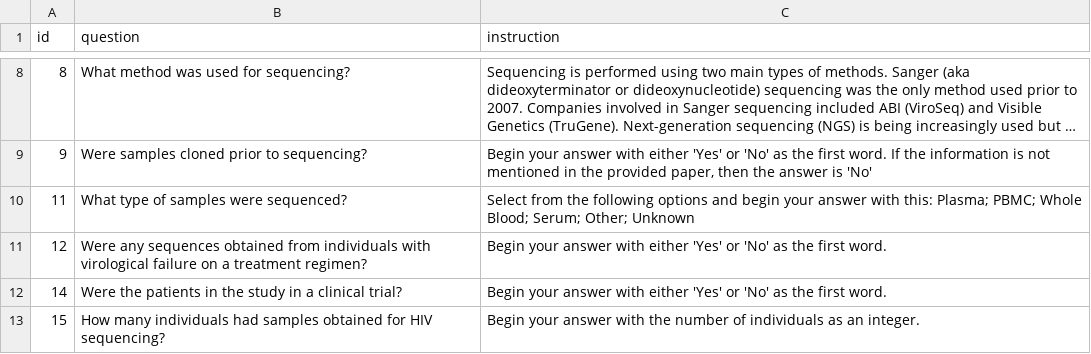
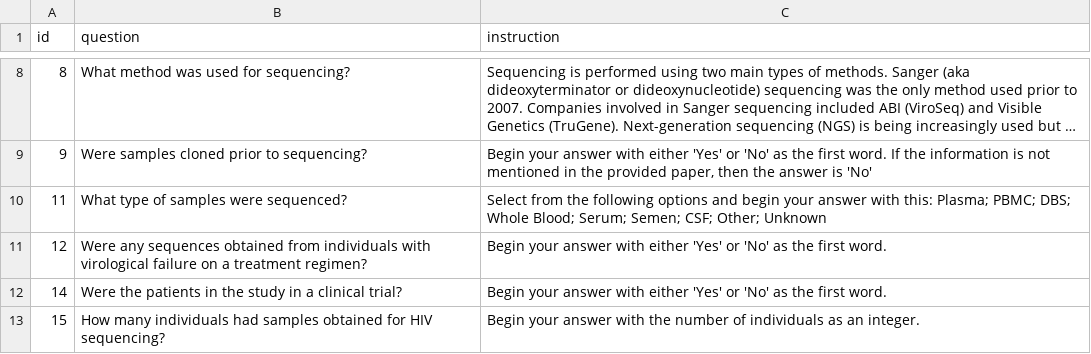
Before and after one commit to hivdb/chatpaper, a CSV file: questions/HIV_Set1_Aug19.csv, drawn as a sheet; only a part is shown, gaps mark what is left out; long unchanged cells end in ….

Commit message:
update HIV questions

```diff
--- a/questions/HIV_Set1_Aug19.csv
+++ b/questions/HIV_Set1_Aug19.csv
@@ -9,3 +9,3 @@ id,question,instruction
 9,Were samples cloned prior to sequencing?,"Begin your answer with either 'Yes' or 'No' as the first word. If the information is not mentioned in the provided paper, then the answer is 'No'"
-11,What type of samples were sequenced?,Select from the following options and begin your answer with this: Plasma; PBMC; Whole Blood; Serum; Other; Unknown
+11,What type of samples were sequenced?,Select from the following options and begin your answer with this: Plasma; PBMC; DBS; Whole Blood; Serum; Semen; CSF; Other; Unknown
 12,Were any sequences obtained from individuals with virological failure on a treatment regimen?,Begin your answer with either 'Yes' or 'No' as the first word.
```
